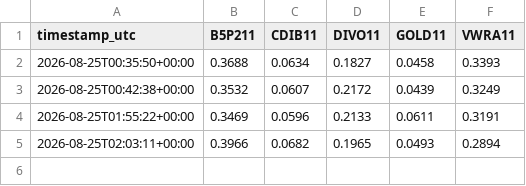
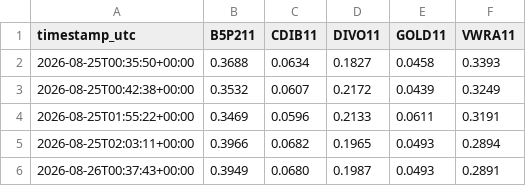
Before and after one commit to dinheiroempauta/monitor-carteira-limites, a CSV file: config/history.csv, drawn as a sheet; the diff names each change by its address in the sheet, - before the commit and + after, or states it on an @@ line.

```diff
--- a/config/history.csv
+++ b/config/history.csv
+row 6: 2026-08-26T00:37:43+00:00 | 0.3949 | 0.0680 | 0.1987 | 0.0493 | 0.2891
```
Also changed, not shown: 1 other file.
